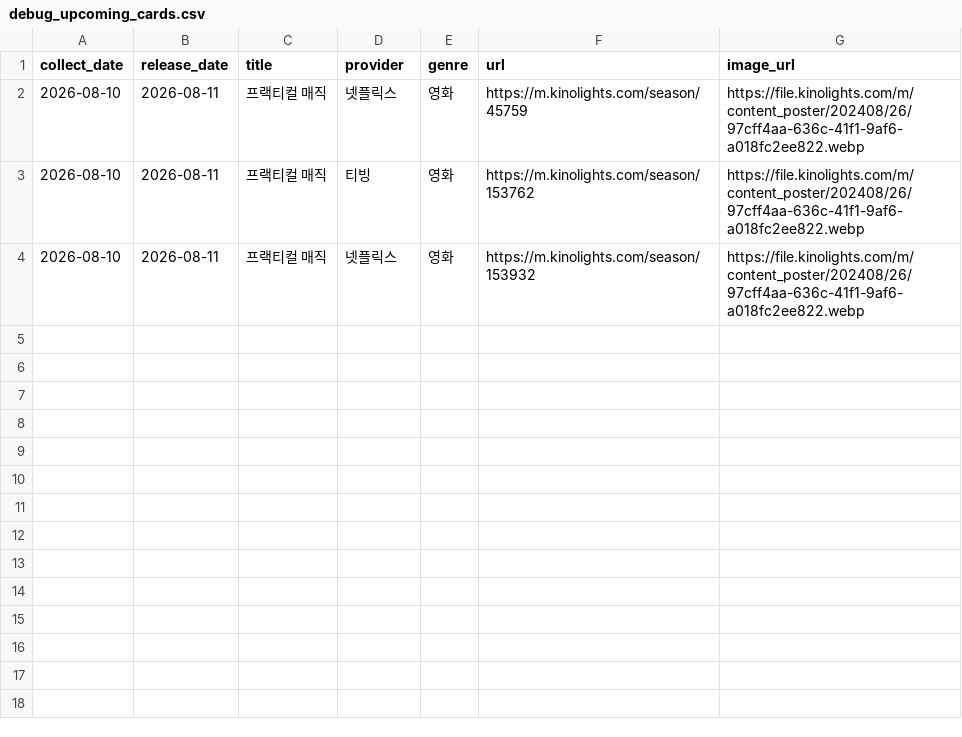
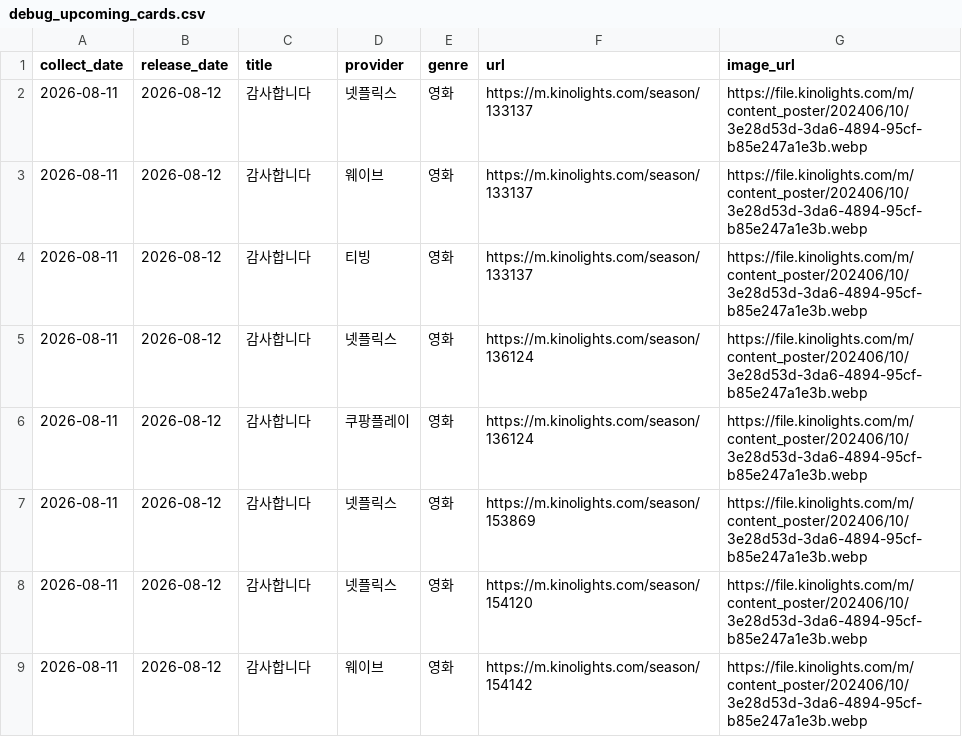
Before and after one commit to cig7624-art/kino-ranking, a CSV file: debug_upcoming_cards.csv, drawn as a sheet.

```diff
--- a/debug_upcoming_cards.csv
+++ b/debug_upcoming_cards.csv
@@ -1,4 +1,9 @@
 collect_date,release_date,title,provider,genre,url,image_url
-2026-08-10,2026-08-11,프랙티컬 매직,넷플릭스,영화,https://m.kinolights.com/season/45759,https://file.kinolights.com/m/content_poster/202408/26/97cff4aa-636c-41f1-9af6-a018fc2ee822.webp
-2026-08-10,2026-08-11,프랙티컬 매직,티빙,영화,https://m.kinolights.com/season/153762,https://file.kinolights.com/m/content_poster/202408/26/97cff4aa-636c-41f1-9af6-a018fc2ee822.webp
-2026-08-10,2026-08-11,프랙티컬 매직,넷플릭스,영화,https://m.kinolights.com/season/153932,https://file.kinolights.com/m/content_poster/202408/26/97cff4aa-636c-41f1-9af6-a018fc2ee822.webp
+2026-08-11,2026-08-12,감사합니다,넷플릭스,영화,https://m.kinolights.com/season/133137,https://file.kinolights.com/m/content_poster/202406/10/3e28d53d-3da6-4894-95cf-b85e247a1e3b.webp
+2026-08-11,2026-08-12,감사합니다,웨이브,영화,https://m.kinolights.com/season/133137,https://file.kinolights.com/m/content_poster/202406/10/3e28d53d-3da6-4894-95cf-b85e247a1e3b.webp
+2026-08-11,2026-08-12,감사합니다,티빙,영화,https://m.kinolights.com/season/133137,https://file.kinolights.com/m/content_poster/202406/10/3e28d53d-3da6-4894-95cf-b85e247a1e3b.webp
+2026-08-11,2026-08-12,감사합니다,넷플릭스,영화,https://m.kinolights.com/season/136124,https://file.kinolights.com/m/content_poster/202406/10/3e28d53d-3da6-4894-95cf-b85e247a1e3b.webp
+2026-08-11,2026-08-12,감사합니다,쿠팡플레이,영화,https://m.kinolights.com/season/136124,https://file.kinolights.com/m/content_poster/202406/10/3e28d53d-3da6-4894-95cf-b85e247a1e3b.webp
+2026-08-11,2026-08-12,감사합니다,넷플릭스,영화,https://m.kinolights.com/season/153869,https://file.kinolights.com/m/content_poster/202406/10/3e28d53d-3da6-4894-95cf-b85e247a1e3b.webp
+2026-08-11,2026-08-12,감사합니다,넷플릭스,영화,https://m.kinolights.com/season/154120,https://file.kinolights.com/m/content_poster/202406/10/3e28d53d-3da6-4894-95cf-b85e247a1e3b.webp
+2026-08-11,2026-08-12,감사합니다,웨이브,영화,https://m.kinolights.com/season/154142,https://file.kinolights.com/m/content_poster/202406/10/3e28d53d-3da6-4894-95cf-b85e247a1e3b.webp
```
Also changed, not shown: upcoming_releases.csv, 3 other files.
